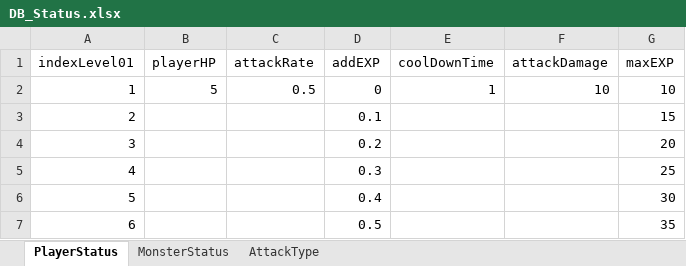
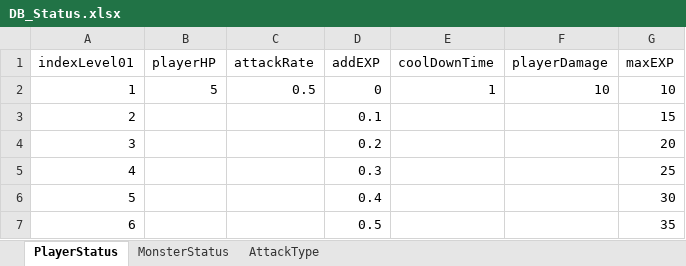
Before and after one commit to KappingGit/Project_Light, an Excel workbook: Assets/10.DataTable/DB_Status.xlsx, sheet PlayerStatus, drawn as a sheet; only a part is shown; values as stored, in another font and other column widths than the file's, no borders; the diff names each change by its address in the sheet, - before the commit and + after, or states it on an @@ line.

```diff
--- a/Assets/10.DataTable/DB_Status.xlsx (sheet PlayerStatus)
+++ b/Assets/10.DataTable/DB_Status.xlsx (sheet PlayerStatus)
-F1: attackDamage
+F1: playerDamage
```
Also changed, not shown: sheet AttackType, 21 other files.
